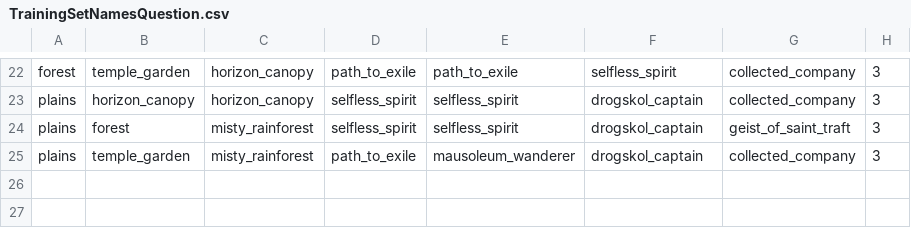
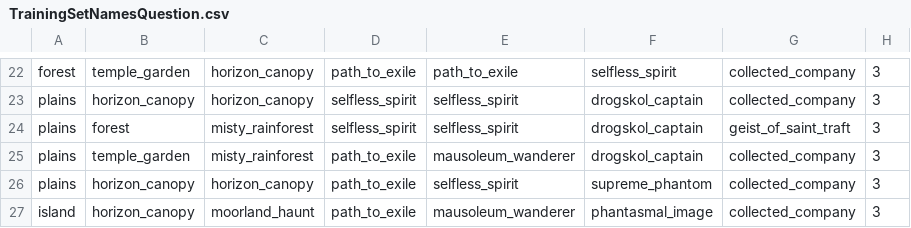
Before and after one commit to ben-mar/MTGMulliganer, a CSV file: Training_set_BantSpirit/TrainingSetNamesQuestion.csv, drawn as a sheet; only a part is shown, gaps mark what is left out.

Commit message:
new examples for Bant

```diff
--- a/Training_set_BantSpirit/TrainingSetNamesQuestion.csv
+++ b/Training_set_BantSpirit/TrainingSetNamesQuestion.csv
@@ -25 +25,3 @@ plains;forest;misty_rainforest;selfless_spirit;selfless_spirit;drogskol_captain;
 plains;temple_garden;misty_rainforest;path_to_exile;mausoleum_wanderer;drogskol_captain;collected_company;3
+plains;horizon_canopy;horizon_canopy;path_to_exile;selfless_spirit;supreme_phantom;collected_company;3
+island;horizon_canopy;moorland_haunt;path_to_exile;mausoleum_wanderer;phantasmal_image;collected_company;3
```
Also changed, not shown: 4 other files.
